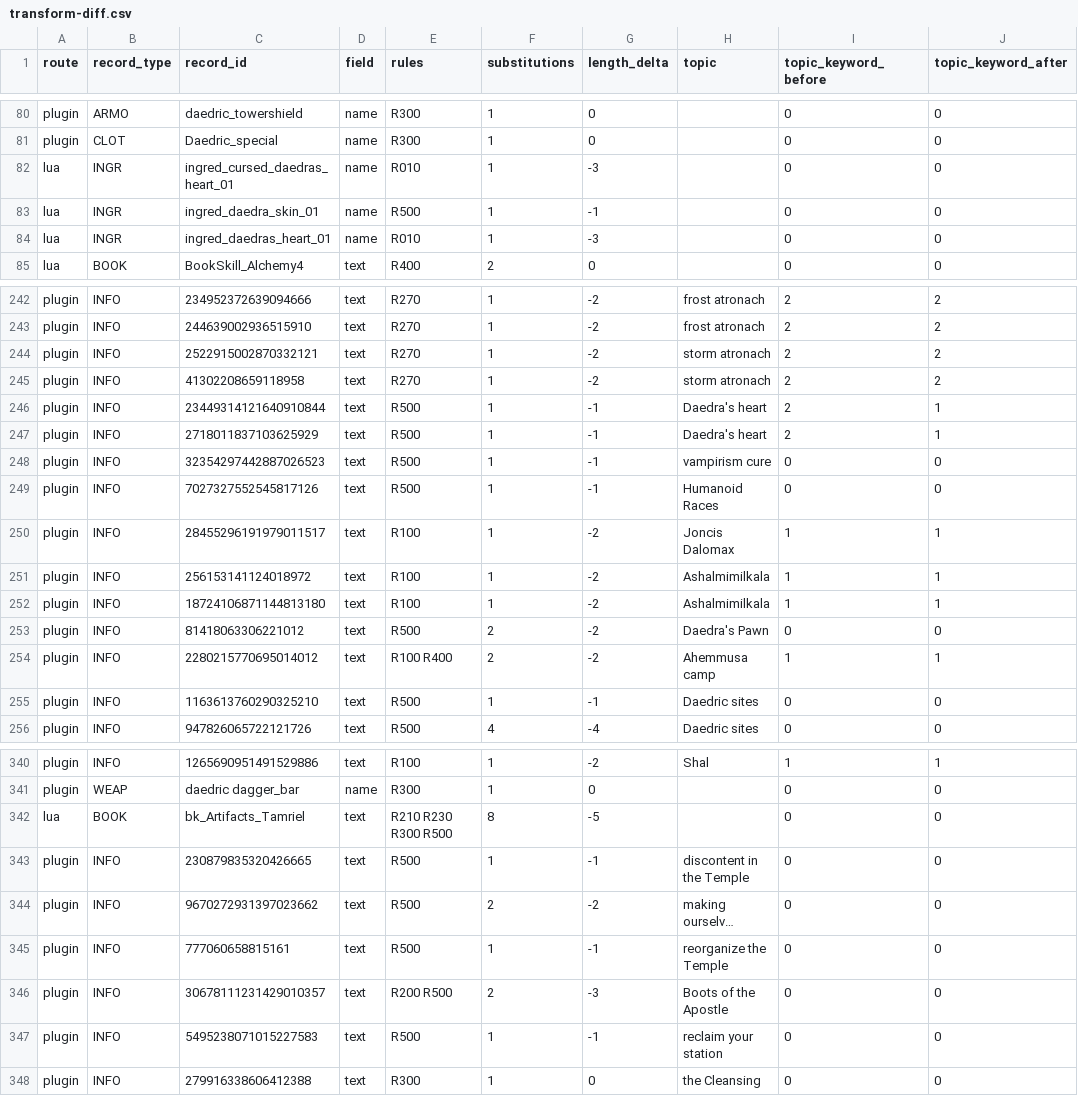
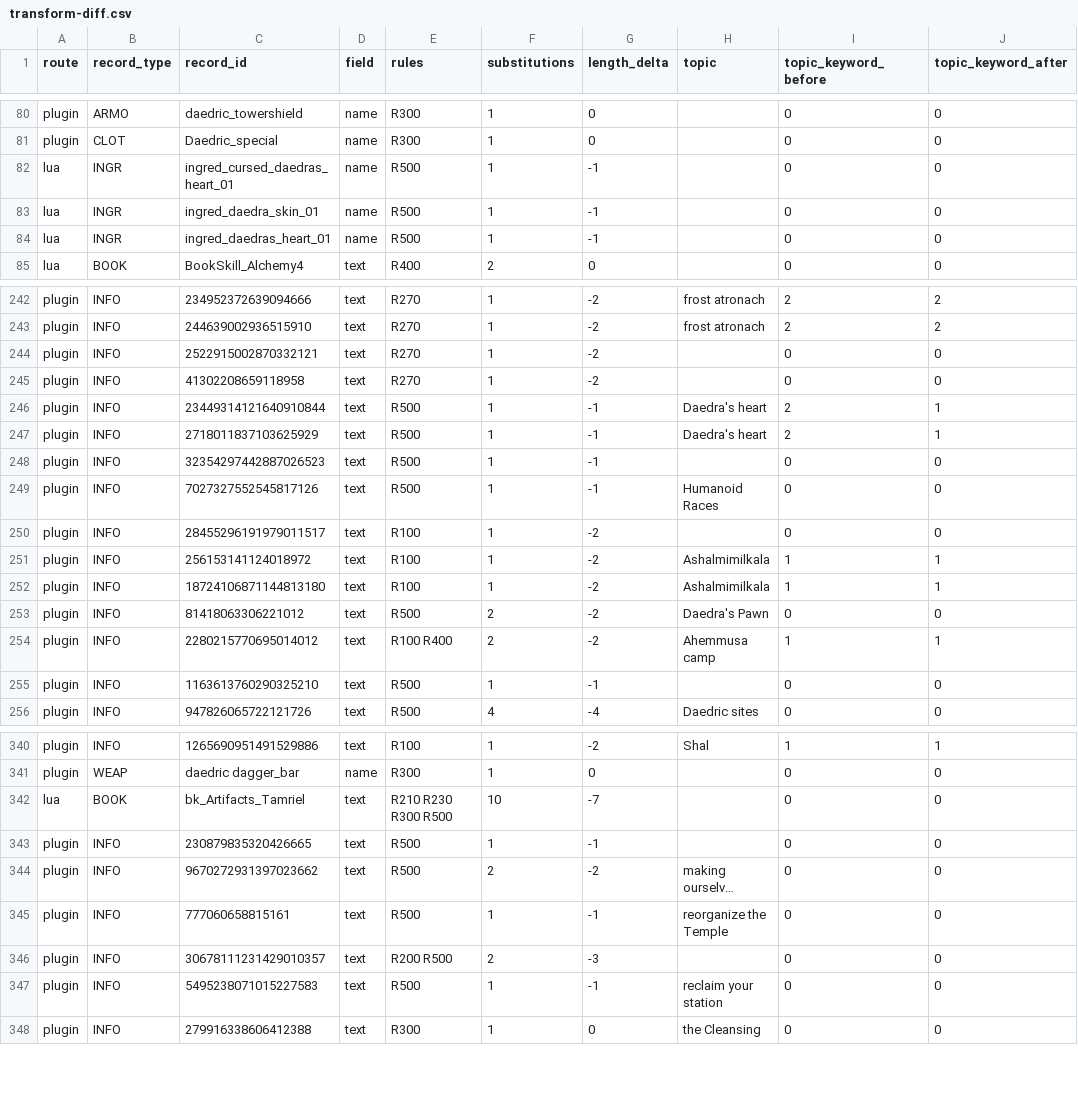
Before and after one commit to FaigBagirov/Morrowind-reborn, a CSV file: tools/reports/transform-diff.csv, drawn as a sheet; only a part is shown, gaps mark what is left out; long unchanged cells end in …; the diff covers the shown part only; the diff names each change by its address in the sheet, - before the commit and + after, or states it on an @@ line.

```diff
--- a/tools/reports/transform-diff.csv
+++ b/tools/reports/transform-diff.csv
-E82 (rules): R010
+E82 (rules): R500
-G82 (length_delta): -3
+G82 (length_delta): -1
-E84 (rules): R010
+E84 (rules): R500
-G84 (length_delta): -3
+G84 (length_delta): -1
-H244:H245 (topic): storm atronach
+H244:H245 (topic): (empty)
-I244:I245 (topic_keyword_before): 2
+I244:I245 (topic_keyword_before): 0
-J244:J245 (topic_keyword_after): 2
+J244:J245 (topic_keyword_after): 0
-H248 (topic): vampirism cure
+H248 (topic): (empty)
-H250 (topic): Joncis Dalomax
+H250 (topic): (empty)
-I250 (topic_keyword_before): 1
+I250 (topic_keyword_before): 0
-J250 (topic_keyword_after): 1
+J250 (topic_keyword_after): 0
-H255 (topic): Daedric sites
+H255 (topic): (empty)
-F342 (substitutions): 8
+F342 (substitutions): 10
-G342 (length_delta): -5
+G342 (length_delta): -7
-H343 (topic): discontent in the Temple
+H343 (topic): (empty)
-H346 (topic): Boots of the Apostle
+H346 (topic): (empty)
```
Also changed, not shown: 45 edited cells elsewhere in this file, 3 other files.
